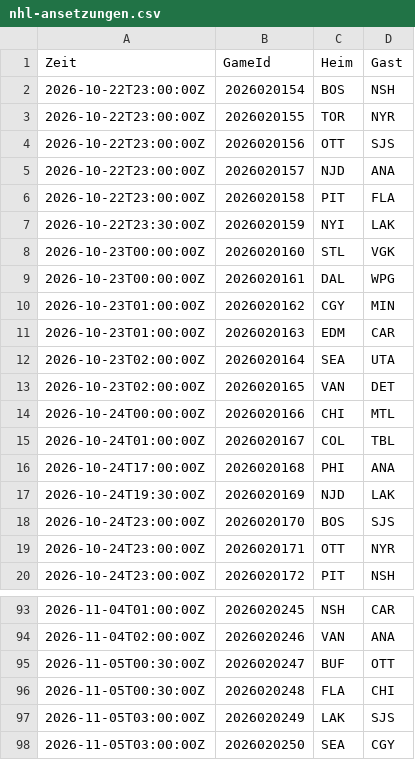
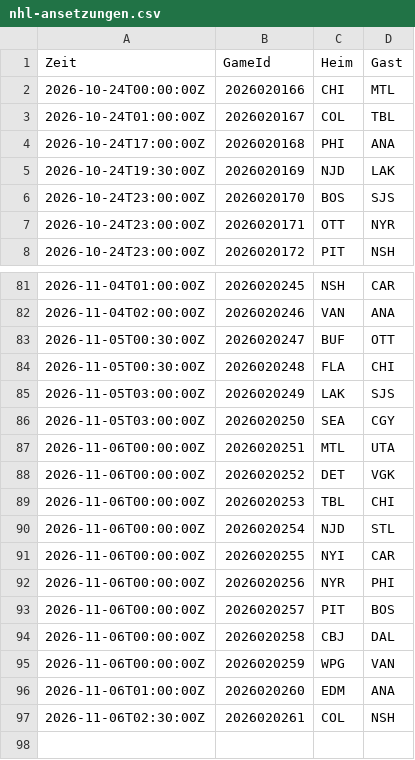
Before and after one commit to gobitodic0007-hash/Wettmodell, a CSV file: daten/nhl-ansetzungen.csv, drawn as a sheet; only a part is shown, gaps mark what is left out; removed rows and columns are numbered as before the commit, all else as after; the diff names each change by its address in the sheet, - before the commit and + after, or states it on an @@ line.

```diff
--- a/daten/nhl-ansetzungen.csv
+++ b/daten/nhl-ansetzungen.csv
-row 2: 2026-10-22T23:00:00Z | 2026020154 | BOS | NSH
-row 3: 2026-10-22T23:00:00Z | 2026020155 | TOR | NYR
-row 4: 2026-10-22T23:00:00Z | 2026020156 | OTT | SJS
-row 5: 2026-10-22T23:00:00Z | 2026020157 | NJD | ANA
-row 6: 2026-10-22T23:00:00Z | 2026020158 | PIT | FLA
-row 7: 2026-10-22T23:30:00Z | 2026020159 | NYI | LAK
-row 8: 2026-10-23T00:00:00Z | 2026020160 | STL | VGK
-row 9: 2026-10-23T00:00:00Z | 2026020161 | DAL | WPG
-row 10: 2026-10-23T01:00:00Z | 2026020162 | CGY | MIN
-row 11: 2026-10-23T01:00:00Z | 2026020163 | EDM | CAR
-row 12: 2026-10-23T02:00:00Z | 2026020164 | SEA | UTA
-row 13: 2026-10-23T02:00:00Z | 2026020165 | VAN | DET
+row 87: 2026-11-06T00:00:00Z | 2026020251 | MTL | UTA
+row 88: 2026-11-06T00:00:00Z | 2026020252 | DET | VGK
+row 89: 2026-11-06T00:00:00Z | 2026020253 | TBL | CHI
+row 90: 2026-11-06T00:00:00Z | 2026020254 | NJD | STL
+row 91: 2026-11-06T00:00:00Z | 2026020255 | NYI | CAR
+row 92: 2026-11-06T00:00:00Z | 2026020256 | NYR | PHI
+row 93: 2026-11-06T00:00:00Z | 2026020257 | PIT | BOS
+row 94: 2026-11-06T00:00:00Z | 2026020258 | CBJ | DAL
+row 95: 2026-11-06T00:00:00Z | 2026020259 | WPG | VAN
+row 96: 2026-11-06T01:00:00Z | 2026020260 | EDM | ANA
+row 97: 2026-11-06T02:30:00Z | 2026020261 | COL | NSH
```
Also changed, not shown: daten/nfl-linien.csv, daten/nfl-spiele.csv, 4 other files.
